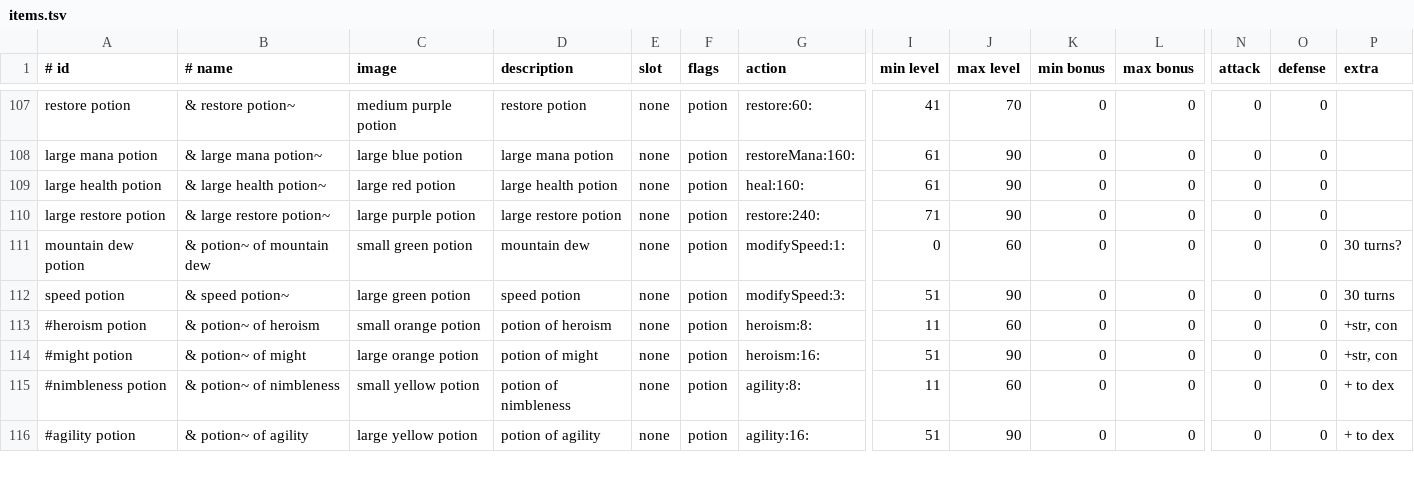
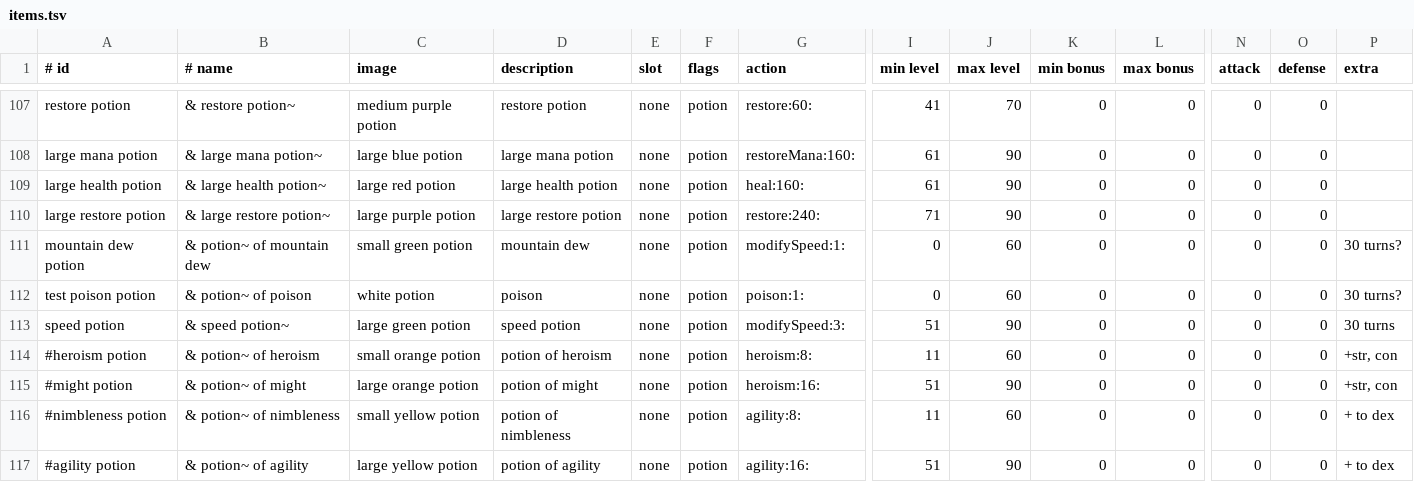
Before and after one commit to jonathanacross/pow, a TSV file: src/main/resources/data/items.tsv, drawn as a sheet; only a part is shown, gaps mark what is left out; rows hold the shown columns only; the diff names each change by its address in the sheet, - before the commit and + after, or states it on an @@ line.

Commit message:
adding conditions & poison effects, test potion of poison

```diff
--- a/src/main/resources/data/items.tsv
+++ b/src/main/resources/data/items.tsv
+row 112: test poison potion | & potion~ of poison | white potion | poison | none | potion | poison:1: | 0 | 60 | 0 | 0 | 0 | 0 | 30 turns?
```
Also changed, not shown: 13 other files.
